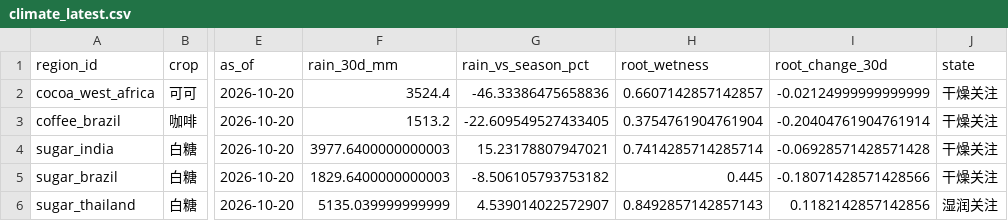
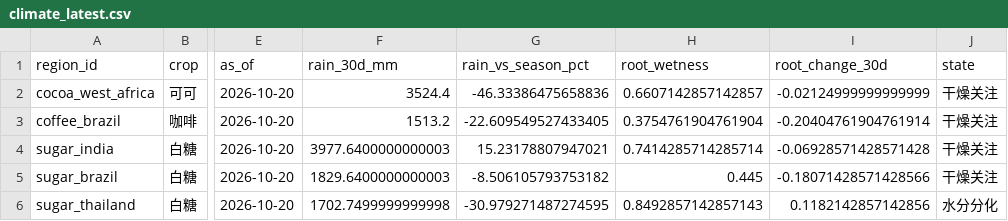
Before and after one commit to JunyiWu97/cross-asset-structure-monitor, a CSV file: data/climate_latest.csv, drawn as a sheet; only a part is shown, gaps mark what is left out; the diff names each change by its address in the sheet, - before the commit and + after, or states it on an @@ line.

```diff
--- a/data/climate_latest.csv
+++ b/data/climate_latest.csv
-F6 (rain_30d_mm): 5135.039999999999
+F6 (rain_30d_mm): 1702.7499999999998
-G6 (rain_vs_season_pct): 4.539014022572907
+G6 (rain_vs_season_pct): -30.979271487274595
-J6 (state): 湿润关注
+J6 (state): 水分分化
```
Also changed, not shown: data/climate/points/thailand_korat.csv, data/environment/hy_oas.csv, 2 other files.
